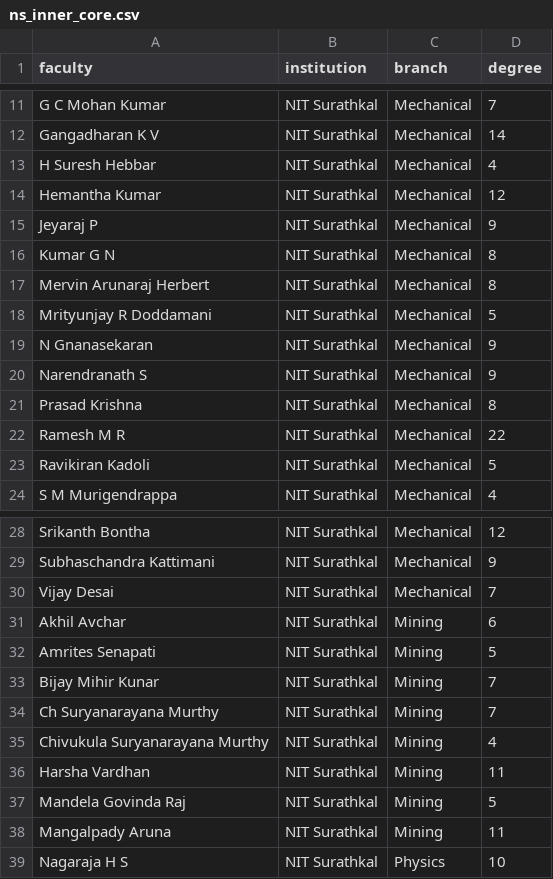
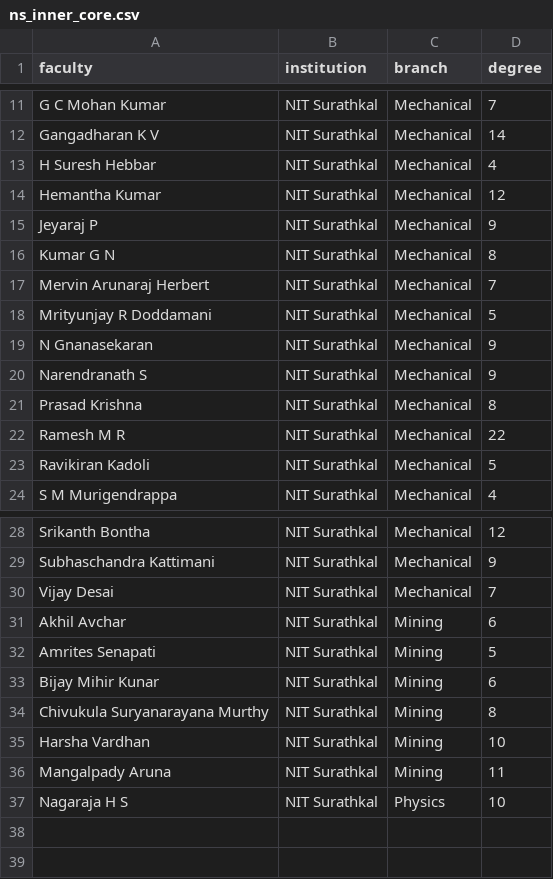
Before and after one commit to saiXbhargav/DPCN_assignment2, a CSV file: data/analysis/ns_inner_core.csv, drawn as a sheet; only a part is shown, gaps mark what is left out.

```diff
--- a/data/analysis/ns_inner_core.csv
+++ b/data/analysis/ns_inner_core.csv
@@ -16,3 +16,3 @@ Jeyaraj P,NIT Surathkal,Mechanical,9
 Kumar G N,NIT Surathkal,Mechanical,8
-Mervin Arunaraj Herbert,NIT Surathkal,Mechanical,8
+Mervin Arunaraj Herbert,NIT Surathkal,Mechanical,7
 Mrityunjay R Doddamani,NIT Surathkal,Mechanical,5
@@ -32,7 +32,5 @@ Akhil Avchar,NIT Surathkal,Mining,6
 Amrites Senapati,NIT Surathkal,Mining,5
-Bijay Mihir Kunar,NIT Surathkal,Mining,7
-Ch Suryanarayana Murthy,NIT Surathkal,Mining,7
-Chivukula Suryanarayana Murthy,NIT Surathkal,Mining,4
-Harsha Vardhan,NIT Surathkal,Mining,11
-Mandela Govinda Raj,NIT Surathkal,Mining,5
+Bijay Mihir Kunar,NIT Surathkal,Mining,6
+Chivukula Suryanarayana Murthy,NIT Surathkal,Mining,8
+Harsha Vardhan,NIT Surathkal,Mining,10
 Mangalpady Aruna,NIT Surathkal,Mining,11
```
Also changed, not shown: data/analysis/ns_community_composition.csv, data/analysis/ns_rich_club.csv, 30 other files.
